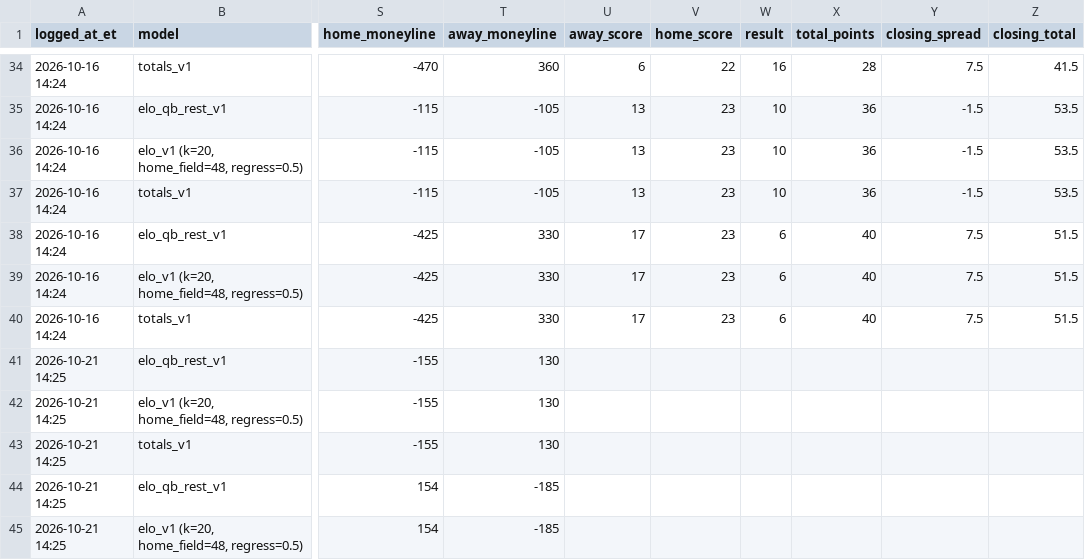
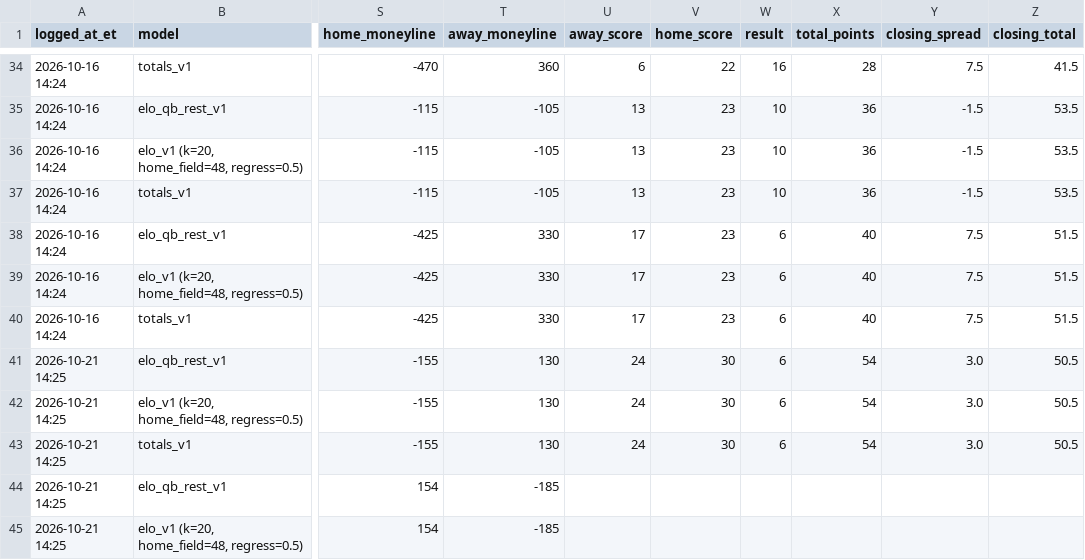
Before and after one commit to hazalnova/football-picks, a CSV file: data/nfl_pick_log.csv, drawn as a sheet; only a part is shown, gaps mark what is left out; the diff names each change by its address in the sheet, - before the commit and + after, or states it on an @@ line.

```diff
--- a/data/nfl_pick_log.csv
+++ b/data/nfl_pick_log.csv
-U41:U43 (away_score): (empty)
+U41:U43 (away_score): 24
-V41:V43 (home_score): (empty)
+V41:V43 (home_score): 30
-W41:W43 (result): (empty)
+W41:W43 (result): 6
-X41:X43 (total_points): (empty)
+X41:X43 (total_points): 54
-Y41:Y43 (closing_spread): (empty)
+Y41:Y43 (closing_spread): 3.0
-Z41:Z43 (closing_total): (empty)
+Z41:Z43 (closing_total): 50.5
```
Also changed, not shown: data/nfl_props_log.csv, data/top_picks_log.csv, 6 other files.
